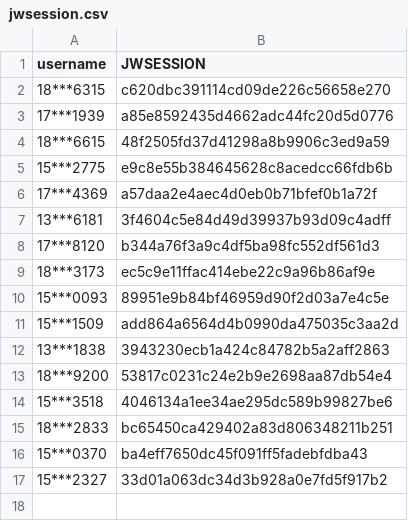
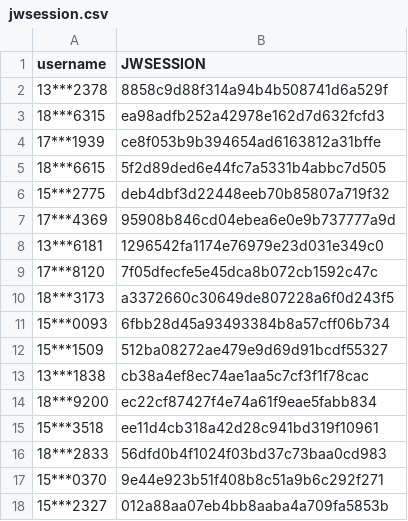
Before and after one commit to wangyuxiang123/XPUWeeklypunch, a CSV file: jwsession.csv, drawn as a sheet.

Commit message:
update

```diff
--- a/jwsession.csv
+++ b/jwsession.csv
@@ -1,17 +1,18 @@
 username,JWSESSION
-18***6315,c620dbc391114cd09de226c56658e270
-17***1939,a85e8592435d4662adc44fc20d5d0776
-18***6615,48f2505fd37d41298a8b9906c3ed9a59
-15***2775,e9c8e55b384645628c8acedcc66fdb6b
-17***4369,a57daa2e4aec4d0eb0b71bfef0b1a72f
-13***6181,3f4604c5e84d49d39937b93d09c4adff
-17***8120,b344a76f3a9c4df5ba98fc552df561d3
-18***3173,ec5c9e11ffac414ebe22c9a96b86af9e
-15***0093,89951e9b84bf46959d90f2d03a7e4c5e
-15***1509,add864a6564d4b0990da475035c3aa2d
-13***1838,3943230ecb1a424c84782b5a2aff2863
-18***9200,53817c0231c24e2b9e2698aa87db54e4
-15***3518,4046134a1ee34ae295dc589b99827be6
-18***2833,bc65450ca429402a83d806348211b251
-15***0370,ba4eff7650dc45f091ff5fadebfdba43
-15***2327,33d01a063dc34d3b928a0e7fd5f917b2
+13***2378,8858c9d88f314a94b4b508741d6a529f
+18***6315,ea98adfb252a42978e162d7d632fcfd3
+17***1939,ce8f053b9b394654ad6163812a31bffe
+18***6615,5f2d89ded6e44fc7a5331b4abbc7d505
+15***2775,deb4dbf3d22448eeb70b85807a719f32
+17***4369,95908b846cd04ebea6e0e9b737777a9d
+13***6181,1296542fa1174e76979e23d031e349c0
+17***8120,7f05dfecfe5e45dca8b072cb1592c47c
+18***3173,a3372660c30649de807228a6f0d243f5
+15***0093,6fbb28d45a93493384b8a57cff06b734
+15***1509,512ba08272ae479e9d69d91bcdf55327
+13***1838,cb38a4ef8ec74ae1aa5c7cf3f1f78cac
+18***9200,ec22cf87427f4e74a61f9eae5fabb834
+15***3518,ee11d4cb318a42d28c941bd319f10961
+18***2833,56dfd0b4f1024f03bd37c73baa0cd983
+15***0370,9e44e923b51f408b8c51a9b6c292f271
+15***2327,012a88aa07eb4bb8aaba4a709fa5853b
```
